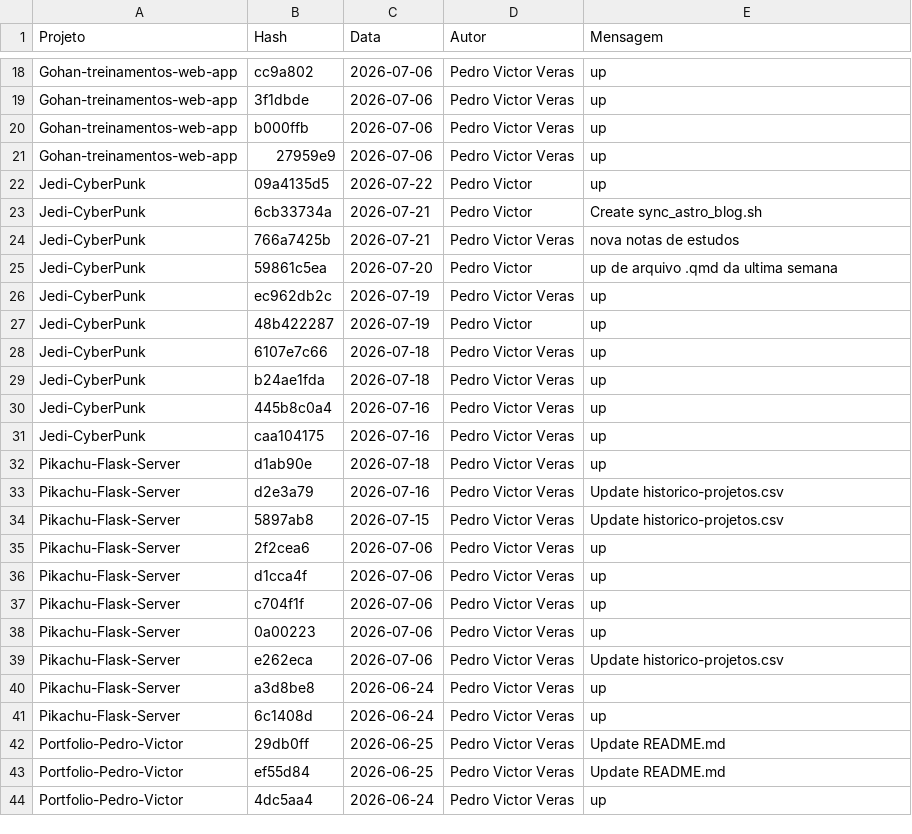
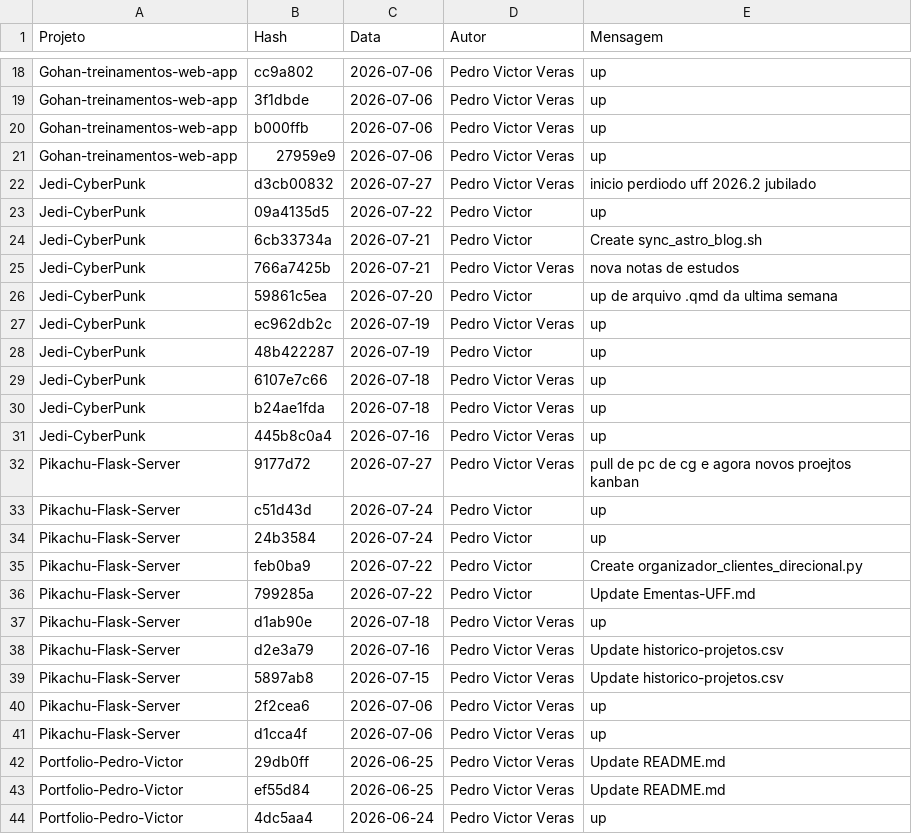
Before and after one commit to PedroVic12/Pikachu-Flask-Server, a CSV file: batcaverna/batcaverna-project/scripts/historico-projetos.csv, drawn as a sheet; only a part is shown, gaps mark what is left out.

```diff
--- a/batcaverna/batcaverna-project/scripts/historico-projetos.csv
+++ b/batcaverna/batcaverna-project/scripts/historico-projetos.csv
@@ -21,2 +21,3 @@ Gohan-treinamentos-web-app,b000ffb,2026-07-06,Pedro Victor Veras,up
 Gohan-treinamentos-web-app,27959e9,2026-07-06,Pedro Victor Veras,up
+Jedi-CyberPunk,d3cb00832,2026-07-27,Pedro Victor Veras,inicio perdiodo uff 2026.2 jubilado
 Jedi-CyberPunk,09a4135d5,2026-07-22,Pedro Victor,up
@@ -30,3 +31,7 @@ Jedi-CyberPunk,b24ae1fda,2026-07-18,Pedro Victor Veras,up
 Jedi-CyberPunk,445b8c0a4,2026-07-16,Pedro Victor Veras,up
-Jedi-CyberPunk,caa104175,2026-07-16,Pedro Victor Veras,up
+Pikachu-Flask-Server,9177d72,2026-07-27,Pedro Victor Veras,pull de pc de cg e agora novos proejtos kanban
+Pikachu-Flask-Server,c51d43d,2026-07-24,Pedro Victor,up
+Pikachu-Flask-Server,24b3584,2026-07-24,Pedro Victor,up
+Pikachu-Flask-Server,feb0ba9,2026-07-22,Pedro Victor,Create organizador_clientes_direcional.py
+Pikachu-Flask-Server,799285a,2026-07-22,Pedro Victor,Update Ementas-UFF.md
 Pikachu-Flask-Server,d1ab90e,2026-07-18,Pedro Victor Veras,up
@@ -36,7 +41,2 @@ Pikachu-Flask-Server,2f2cea6,2026-07-06,Pedro Victor Veras,up
 Pikachu-Flask-Server,d1cca4f,2026-07-06,Pedro Victor Veras,up
-Pikachu-Flask-Server,c704f1f,2026-07-06,Pedro Victor Veras,up
-Pikachu-Flask-Server,0a00223,2026-07-06,Pedro Victor Veras,up
-Pikachu-Flask-Server,e262eca,2026-07-06,Pedro Victor Veras,Update historico-projetos.csv
-Pikachu-Flask-Server,a3d8be8,2026-06-24,Pedro Victor Veras,up
-Pikachu-Flask-Server,6c1408d,2026-06-24,Pedro Victor Veras,up
 Portfolio-Pedro-Victor,29db0ff,2026-06-25,Pedro Victor Veras,Update README.md
```
Also changed, not shown: 2 other files.
